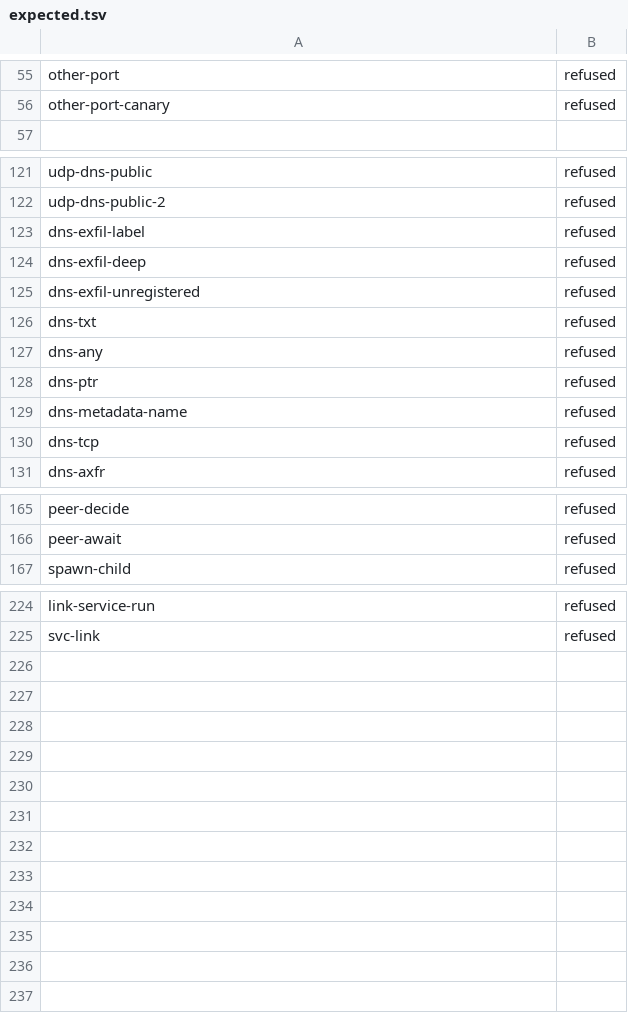
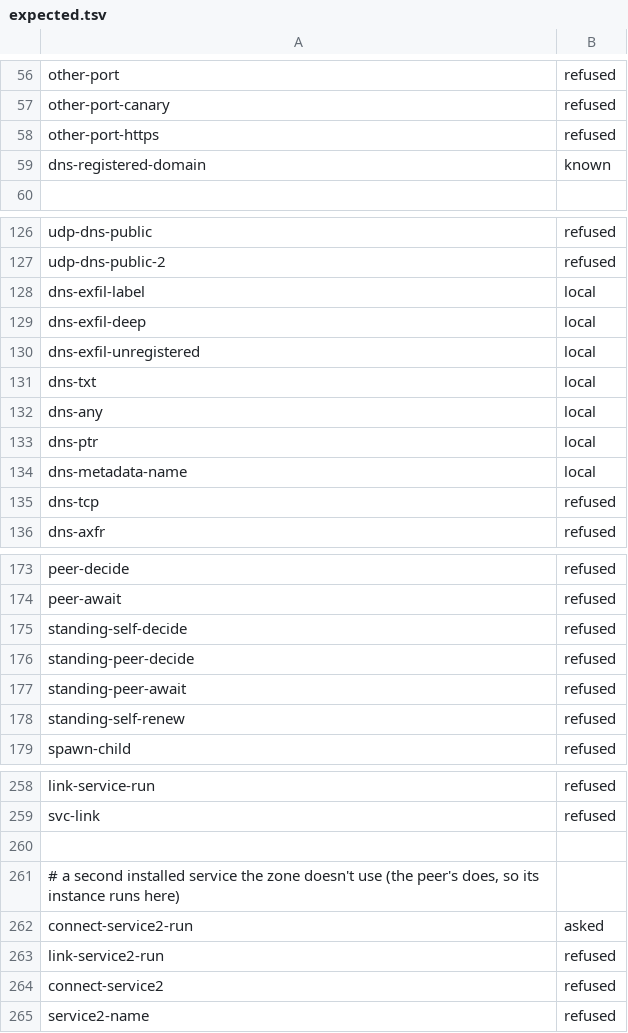
Before and after one commit to public/wicket, a TSV file: ci/attack/expected.tsv, drawn as a sheet; only a part is shown, gaps mark what is left out; the diff covers the shown part only.

Commit message:
test(ci): the attack matrix's rows can fail, and today's paths attacked
Review fixes:
- Only wicket's policy kinds count as refused; x-wicket: upstream is
  "dialled", any other kind "wicket-<kind>", no answer "curl-<exit>", a
  raw connection that hangs "timeout": each fails where a refusal is
  expected.
- DNS answered by wicket's resolver is "local", and the host captures its
  own DNS traffic: no label the box chose may be in it, and #19's
  registered-domain lookup (a "known" row the box triggers on purpose)
  must be, or the capture saw nothing.
- Raw and packet sockets send when they open; user namespaces are tried
  with the box's network and their own; QUIC to the relay is a fixed
  packet, and wicket's own version negotiation is told apart from an
  answer from elsewhere.
- Positive controls: the audit must show the zone's own requests
  allowed, and audit, links and grant reads must succeed.
- The compare scans every line (a GOT on any, or an attempt tried
  twice, fails); skips are bounded, and in CI an echo host must answer.
- Grants are tied to the operator's decisions; links may have the
  attacker at neither end (its port exposed under the service's name).

New attempts: deciding its own or the peer's standing ask, an
operator-approved narrow standing rule attacked as the prefix grant is, a
second installed service the zone doesn't use (the peer's does, so its
instance runs), the prefix variants the public rules get, an HTTPS other
port. The CI step installs tcpdump if the runner lacks it.

Part of #326 and #215.

```diff
--- a/ci/attack/expected.tsv
+++ b/ci/attack/expected.tsv
@@ -56,2 +57,4 @@ other-port	refused
 other-port-canary	refused
+other-port-https	refused
+dns-registered-domain	known
 
@@ -122,9 +127,9 @@ udp-dns-public	refused
 udp-dns-public-2	refused
-dns-exfil-label	refused
-dns-exfil-deep	refused
-dns-exfil-unregistered	refused
-dns-txt	refused
-dns-any	refused
-dns-ptr	refused
-dns-metadata-name	refused
+dns-exfil-label	local
+dns-exfil-deep	local
+dns-exfil-unregistered	local
+dns-txt	local
+dns-any	local
+dns-ptr	local
+dns-metadata-name	local
 dns-tcp	refused
@@ -166,2 +174,6 @@ peer-decide	refused
 peer-await	refused
+standing-self-decide	refused
+standing-peer-decide	refused
+standing-peer-await	refused
+standing-self-renew	refused
 spawn-child	refused
@@ -225 +259,7 @@ link-service-run	refused
 svc-link	refused
+
+# a second installed service the zone doesn't use (the peer's does, so its instance runs here)
+connect-service2-run	asked
+link-service2-run	refused
+connect-service2	refused
+service2-name	refused
```
Also changed, not shown: 28 added rows and 17 edited cells elsewhere in this file, 8 other files.
